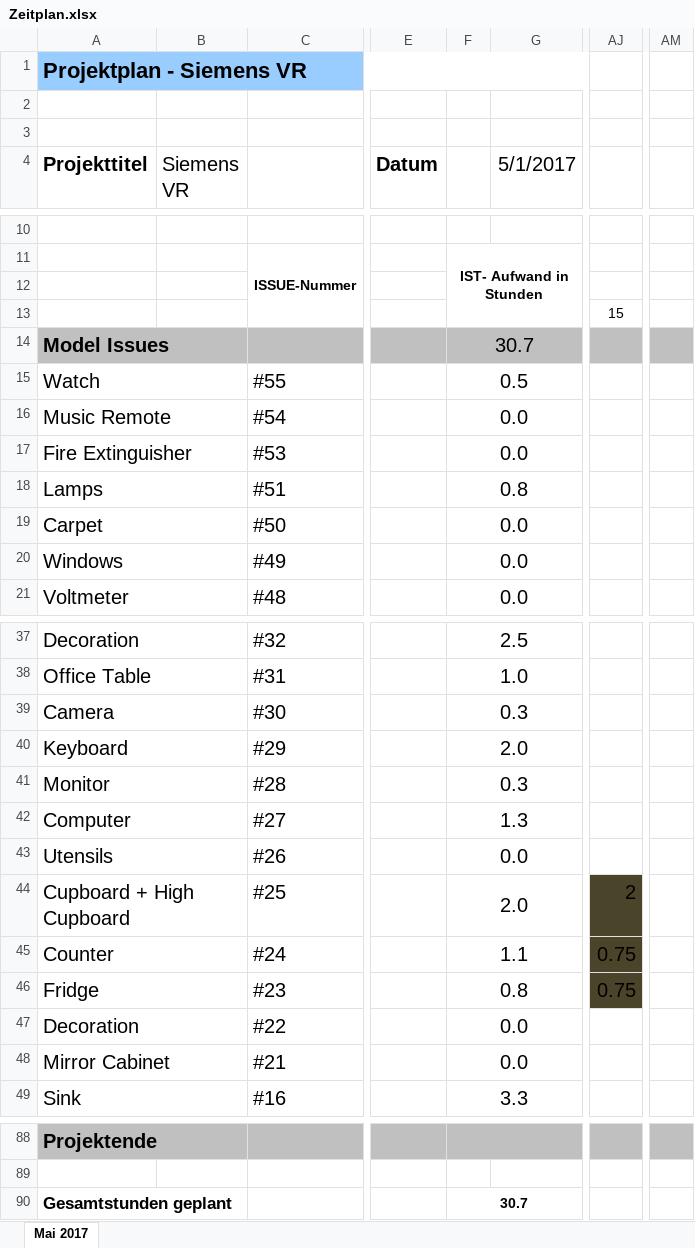
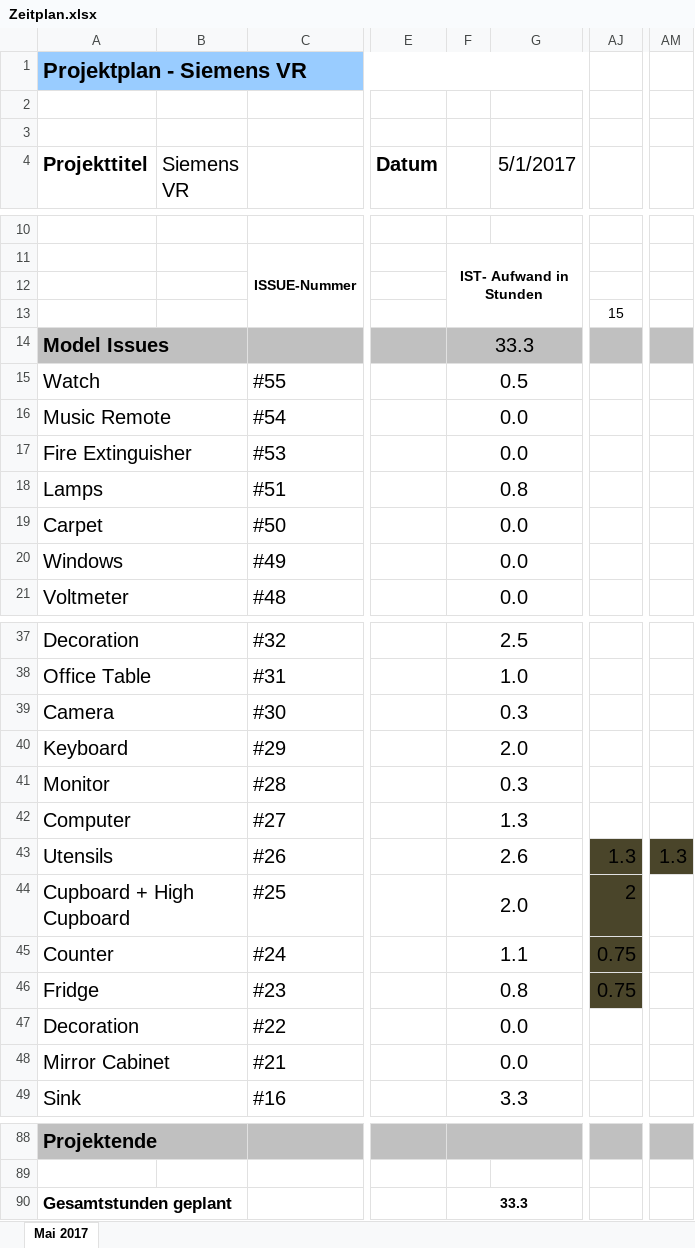
Before and after one commit to Der-Die-Das/SiemensVR, an Excel workbook: Documents/Zeitplan.xlsx, sheet Mai 2017, drawn as a sheet; only a part is shown, gaps mark what is left out; values as stored, in another font and other column widths than the file's, no borders; charts and pictures not drawn; the diff names each change by its address in the sheet, - before the commit and + after, or states it on an @@ line.

Commit message:
Updated Zeitplan

```diff
--- a/Documents/Zeitplan.xlsx (sheet Mai 2017)
+++ b/Documents/Zeitplan.xlsx (sheet Mai 2017)
-F14: 30.7
+F14: 33.3
-F43: 0.0
+F43: 2.6
-AJ43: (empty)
+AJ43: 1.3
-AJ43 fill: none
+AJ43 fill: #4A452A
-AM43: (empty)
+AM43: 1.3
-AM43 fill: none
+AM43 fill: #4A452A
-F90: 30.7
+F90: 33.3
```
